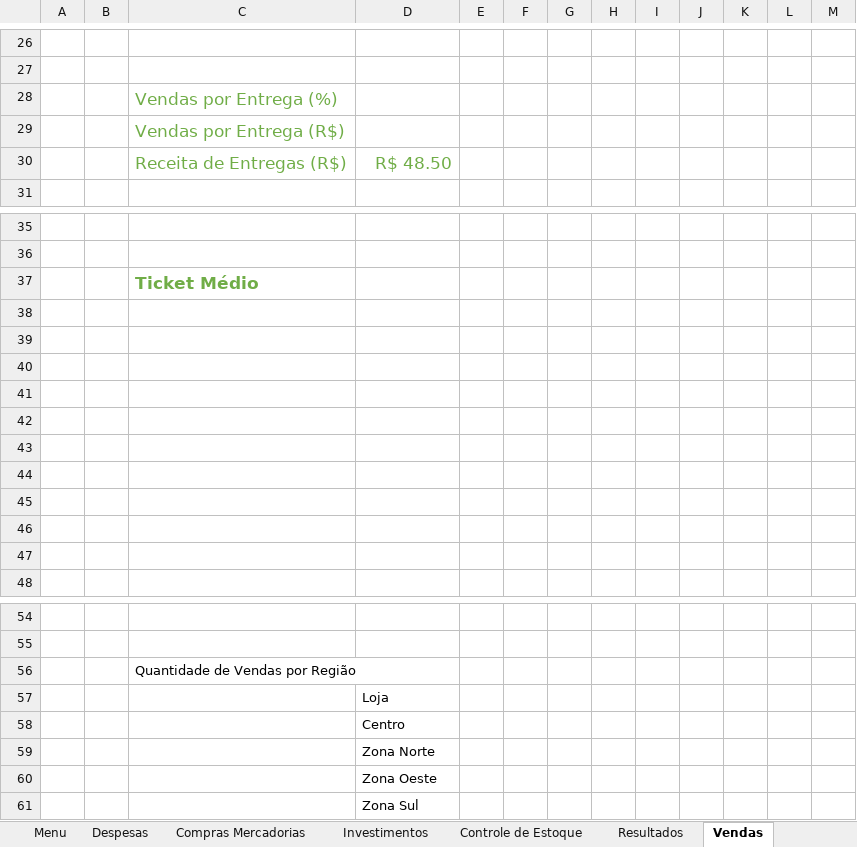
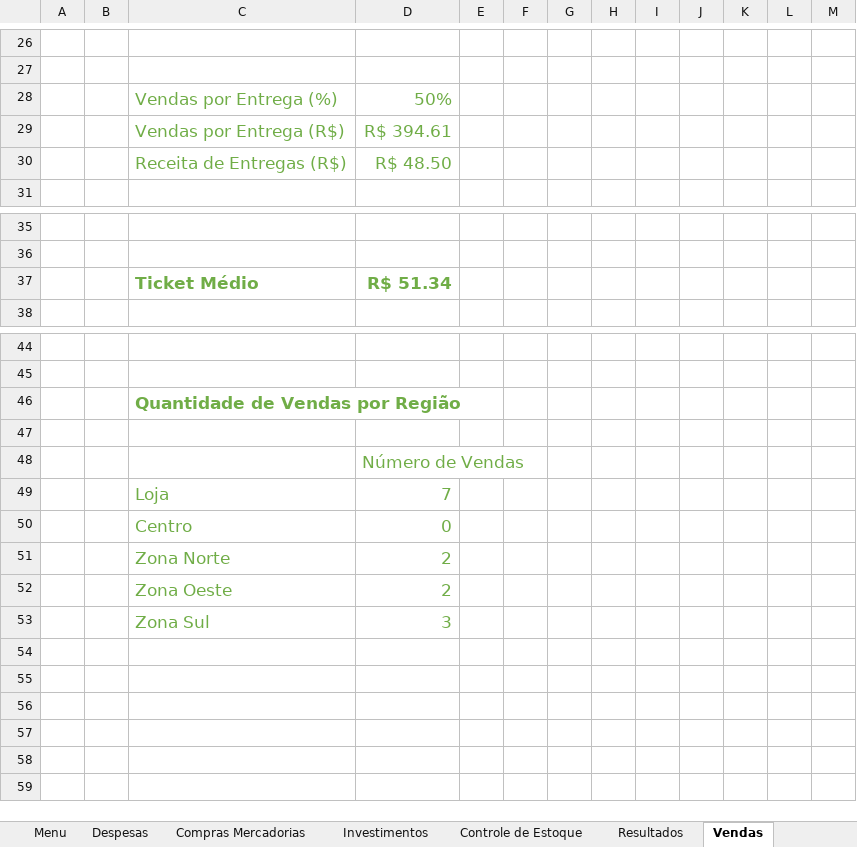
Before and after one commit to karenarcoverde/controle-mercado, an Excel workbook: Controle Mercado.xlsx, sheet Vendas, drawn as a sheet; only a part is shown, gaps mark what is left out; values as stored, in another font and other column widths than the file's, no borders; charts and pictures not drawn; removed rows and columns are numbered as before the commit, all else as after; the diff covers the shown part only; the diff names each change by its address in the sheet, - before the commit and + after, or states it on an @@ line.

```diff
--- a/Controle Mercado.xlsx (sheet Vendas)
+++ b/Controle Mercado.xlsx (sheet Vendas)
-D28: (empty)
+D28: 50%
-D29: (empty)
+D29: R$ 394.61
-row 37:  |  | Ticket Médio
-row 37: (empty)
+row 37:  |  | Ticket Médio | R$ 51.34
-row 39: (empty)
-row 40: (empty)
-row 41: (empty)
-row 42: (empty)
-row 43: (empty)
-row 44: (empty)
-row 45: (empty)
-row 46: (empty)
-row 47: (empty)
@@ C46 text colour: black → #70AD47, text size: larger, bold: off → on @@
-D47: Loja
+D47: (empty)
-D48: Centro
+D48: Número de Vendas
-D48 text colour: black
+D48 text colour: #70AD47, text size: larger
-row 59:  |  |  | Zona Norte
-row 60:  |  |  | Zona Oeste
-row 61:  |  |  | Zona Sul
+row 49:  |  | Loja | 7
+row 50:  |  | Centro | 0
+row 51:  |  | Zona Norte | 2
+row 52:  |  | Zona Oeste | 2
+row 53:  |  | Zona Sul | 3
```
Also changed, not shown: 1 edited cell elsewhere in this sheet, sheet Resultados, sheet Investimentos, charts or pictures, 1 other file.
